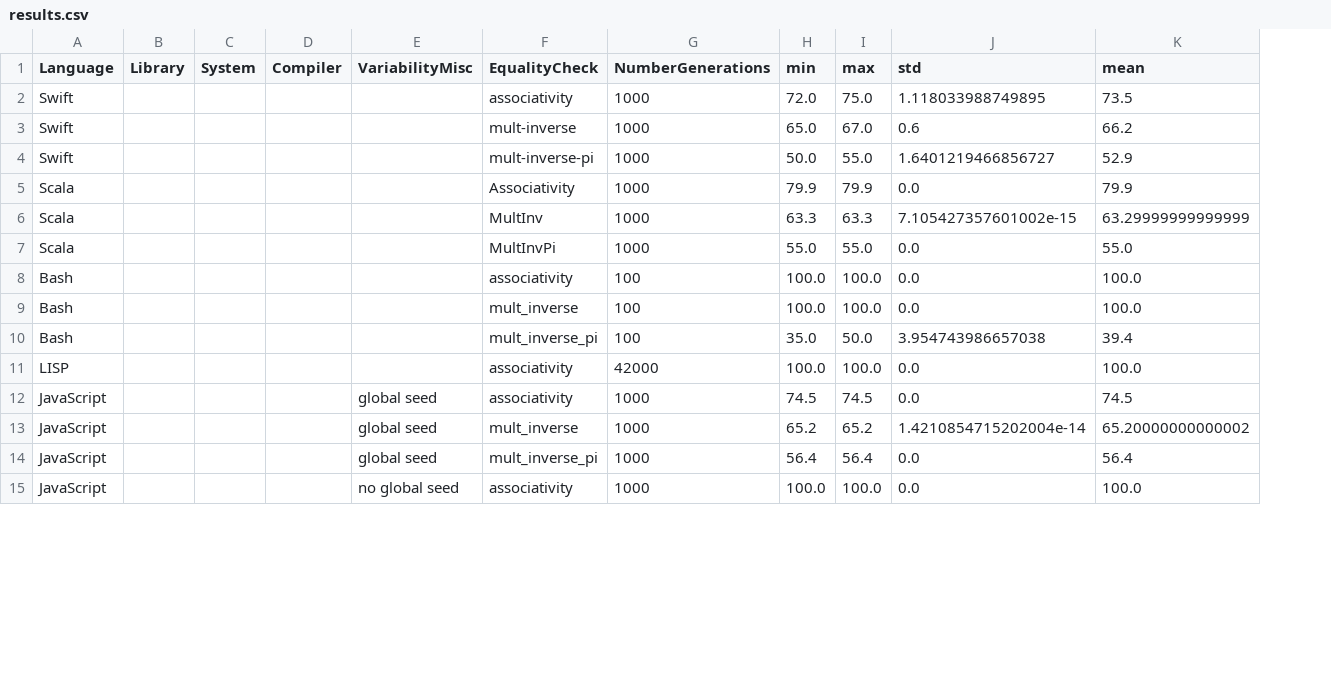
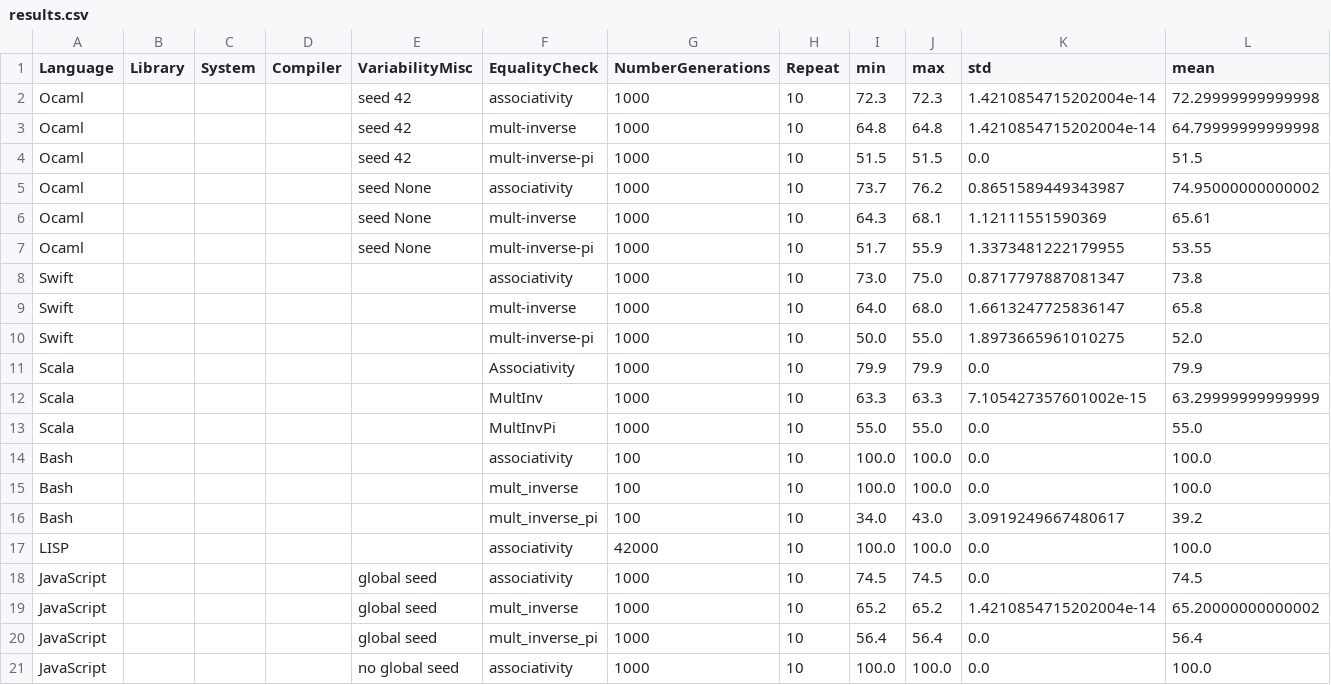
Before and after one commit to FAMILIAR-project/reproducibility-associativity, a CSV file: results.csv, drawn as a sheet; only a part is shown; addresses are those after the commit; the diff covers the shown part only; the diff names each change by its address in the sheet, - before the commit and + after, or states it on an @@ line.

Commit message:
new results with Ocaml and repeat column now

```diff
--- a/results.csv
+++ b/results.csv
+column H (Repeat), rows 8-21: all 10
+row 2: Ocaml |  |  |  | seed 42 | associativity | 1000 | 10 | 72.3 | 72.3 | 1.4210854715202004e-14 | 72.29999999999998
+row 3: Ocaml |  |  |  | seed 42 | mult-inverse | 1000 | 10 | 64.8 | 64.8 | 1.4210854715202004e-14 | 64.79999999999998
+row 4: Ocaml |  |  |  | seed 42 | mult-inverse-pi | 1000 | 10 | 51.5 | 51.5 | 0.0 | 51.5
+row 5: Ocaml |  |  |  | seed None | associativity | 1000 | 10 | 73.7 | 76.2 | 0.8651589449343987 | 74.95000000000002
+row 6: Ocaml |  |  |  | seed None | mult-inverse | 1000 | 10 | 64.3 | 68.1 | 1.12111551590369 | 65.61
+row 7: Ocaml |  |  |  | seed None | mult-inverse-pi | 1000 | 10 | 51.7 | 55.9 | 1.3373481222179955 | 53.55
-I8 (min): 72.0
+I8 (min): 73.0
-K8 (std): 1.118033988749895
+K8 (std): 0.8717797887081347
-L8 (mean): 73.5
+L8 (mean): 73.8
-I9 (min): 65.0
+I9 (min): 64.0
-J9 (max): 67.0
+J9 (max): 68.0
-K9 (std): 0.6
+K9 (std): 1.6613247725836147
-L9 (mean): 66.2
+L9 (mean): 65.8
-K10 (std): 1.6401219466856727
+K10 (std): 1.8973665961010275
-L10 (mean): 52.9
+L10 (mean): 52.0
-I16 (min): 35.0
+I16 (min): 34.0
-J16 (max): 50.0
+J16 (max): 43.0
-K16 (std): 3.954743986657038
+K16 (std): 3.0919249667480617
-L16 (mean): 39.4
+L16 (mean): 39.2
```
Also changed, not shown: 39 edited cells elsewhere in this file.
